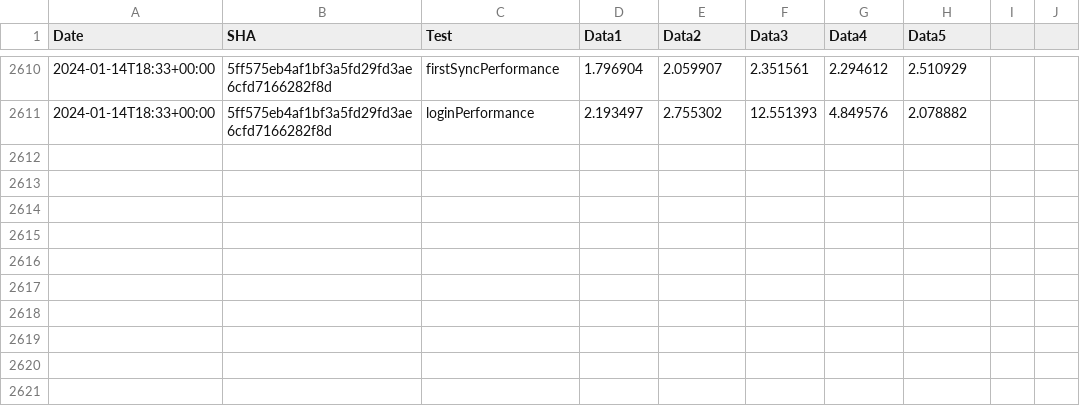
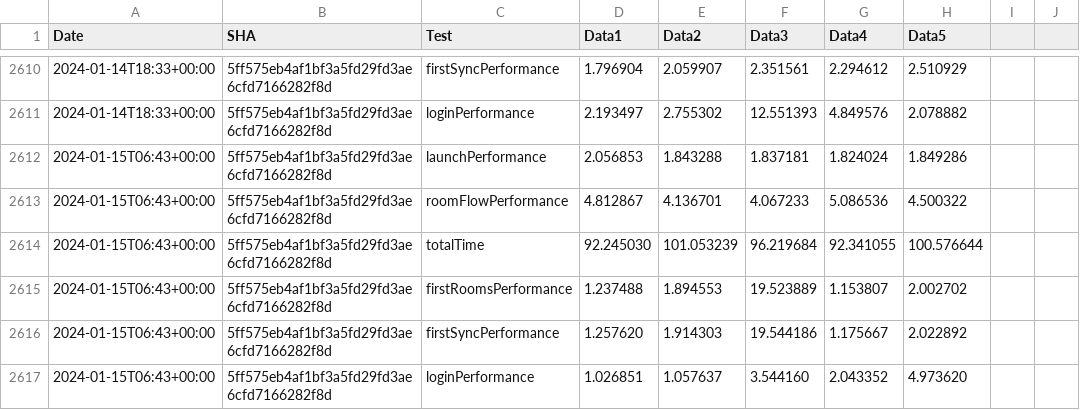
Before and after one commit to zyfra-hub/talks-ios, a CSV file: performance/perf-data.csv, drawn as a sheet; only a part is shown, gaps mark what is left out.

Commit message:
Results for 5ff575eb4af1bf3a5fd29fd3ae6cfd7166282f8d

```diff
--- a/performance/perf-data.csv
+++ b/performance/perf-data.csv
@@ -2611 +2611,7 @@ Date,SHA,Test,Data1,Data2,Data3,Data4,Data5
 2024-01-14T18:33+00:00,5ff575eb4af1bf3a5fd29fd3ae6cfd7166282f8d,loginPerformance,2.193497, 2.755302, 12.551393, 4.849576, 2.078882
+2024-01-15T06:43+00:00,5ff575eb4af1bf3a5fd29fd3ae6cfd7166282f8d,launchPerformance,2.056853, 1.843288, 1.837181, 1.824024, 1.849286
+2024-01-15T06:43+00:00,5ff575eb4af1bf3a5fd29fd3ae6cfd7166282f8d,roomFlowPerformance,4.812867, 4.136701, 4.067233, 5.086536, 4.500322
+2024-01-15T06:43+00:00,5ff575eb4af1bf3a5fd29fd3ae6cfd7166282f8d,totalTime,92.245030, 101.053239, 96.219684, 92.341055, 100.576644
+2024-01-15T06:43+00:00,5ff575eb4af1bf3a5fd29fd3ae6cfd7166282f8d,firstRoomsPerformance,1.237488, 1.894553, 19.523889, 1.153807, 2.002702
+2024-01-15T06:43+00:00,5ff575eb4af1bf3a5fd29fd3ae6cfd7166282f8d,firstSyncPerformance,1.257620, 1.914303, 19.544186, 1.175667, 2.022892
+2024-01-15T06:43+00:00,5ff575eb4af1bf3a5fd29fd3ae6cfd7166282f8d,loginPerformance,1.026851, 1.057637, 3.544160, 2.043352, 4.973620
```
